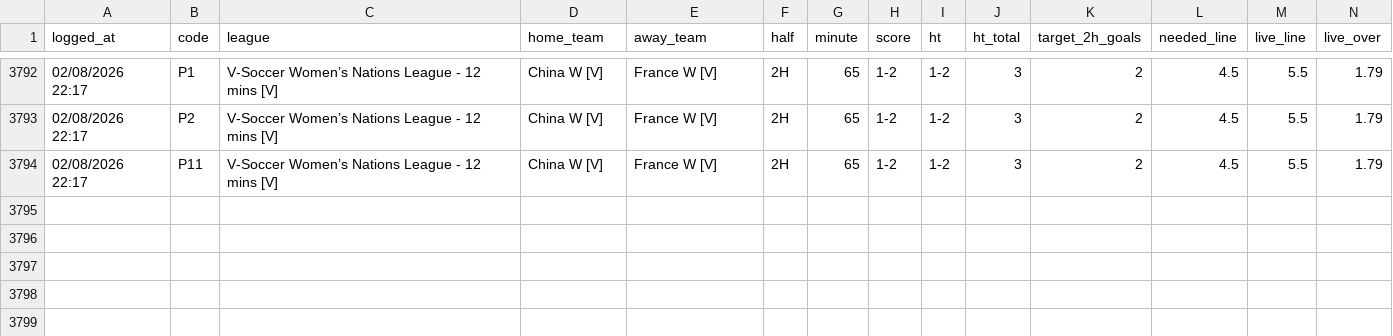
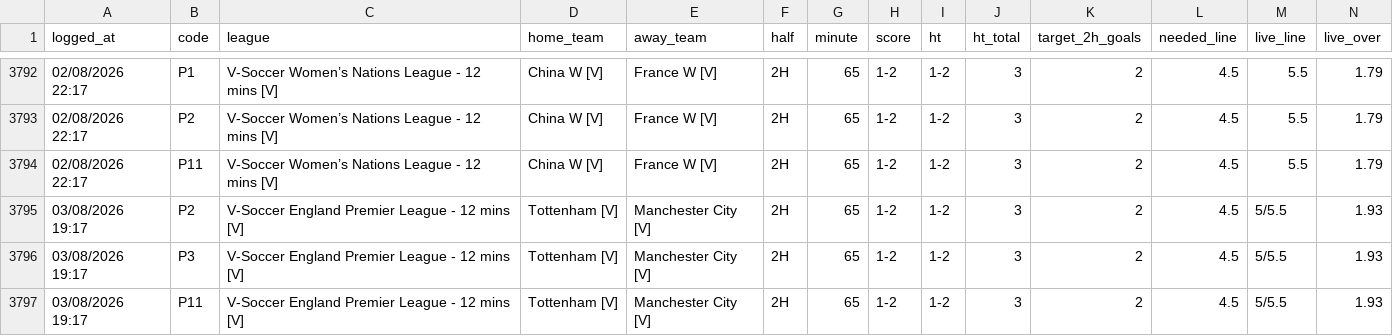
Before and after one commit to aditiawjy/lebihsabar, a CSV file: signal_log_vsoccer.csv, drawn as a sheet; only a part is shown, gaps mark what is left out; rows hold the shown columns only; the diff names each change by its address in the sheet, - before the commit and + after, or states it on an @@ line.

```diff
--- a/signal_log_vsoccer.csv
+++ b/signal_log_vsoccer.csv
+row 3795: 03/08/2026 19:17 | P2 | V-Soccer England Premier League - 12 mins [V] | Tottenham [V] | Manchester City [V] | 2H | 65 | 1-2 | 1-2 | 3 | 2 | 4.5 | 5/5.5 | 1.93
+row 3796: 03/08/2026 19:17 | P3 | V-Soccer England Premier League - 12 mins [V] | Tottenham [V] | Manchester City [V] | 2H | 65 | 1-2 | 1-2 | 3 | 2 | 4.5 | 5/5.5 | 1.93
+row 3797: 03/08/2026 19:17 | P11 | V-Soccer England Premier League - 12 mins [V] | Tottenham [V] | Manchester City [V] | 2H | 65 | 1-2 | 1-2 | 3 | 2 | 4.5 | 5/5.5 | 1.93
```
Also changed, not shown: goal_log.csv, 6 other files.
